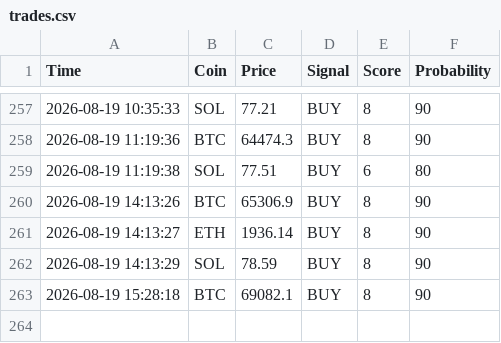
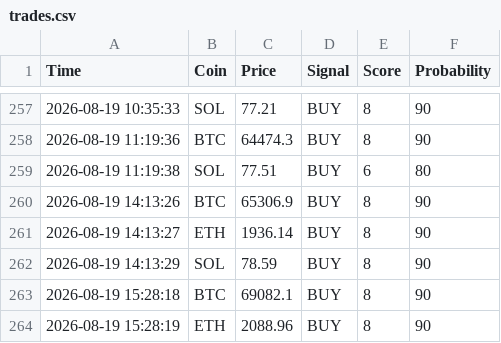
Before and after one commit to CodeForgeXX/Quanttrader, a CSV file: QuantTrader/data/trades.csv, drawn as a sheet; only a part is shown, gaps mark what is left out; the diff names each change by its address in the sheet, - before the commit and + after, or states it on an @@ line.

Commit message:
سیگنال جدید: ETH BUY

```diff
--- a/QuantTrader/data/trades.csv
+++ b/QuantTrader/data/trades.csv
+row 264: 2026-08-19 15:28:19 | ETH | 2088.96 | BUY | 8 | 90
```
